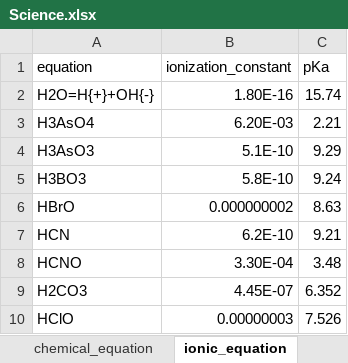
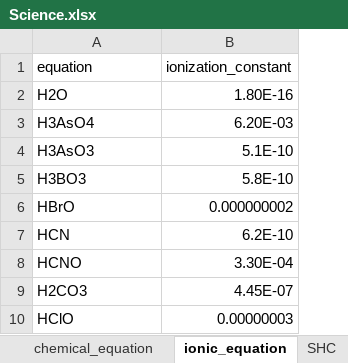
Before and after one commit to WilenWu/Marvel, an Excel workbook: Science.xlsx, sheet ionic_equation, drawn as a sheet; only a part is shown; values as stored, in another font and other column widths than the file's, no borders; the diff names each change by its address in the sheet, - before the commit and + after, or states it on an @@ line.

```diff
--- a/Science.xlsx (sheet ionic_equation)
+++ b/Science.xlsx (sheet ionic_equation)
-column C (pKa), rows 2-10: 15.74 | 2.21 | 9.29 | 9.24 | 8.63 | 9.21 | 3.48 | 6.352 | 7.526
-A2 (equation): H2O=H{+}+OH{-}
+A2 (equation): H2O
```
Also changed, not shown: sheet molecule, other sheet tabs, 1 other file.
